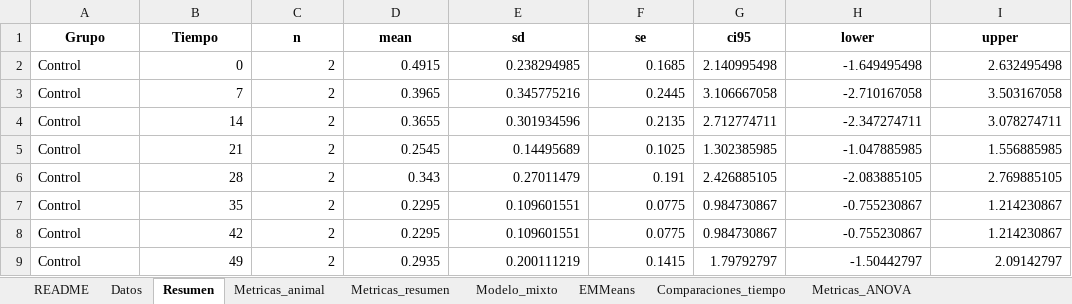
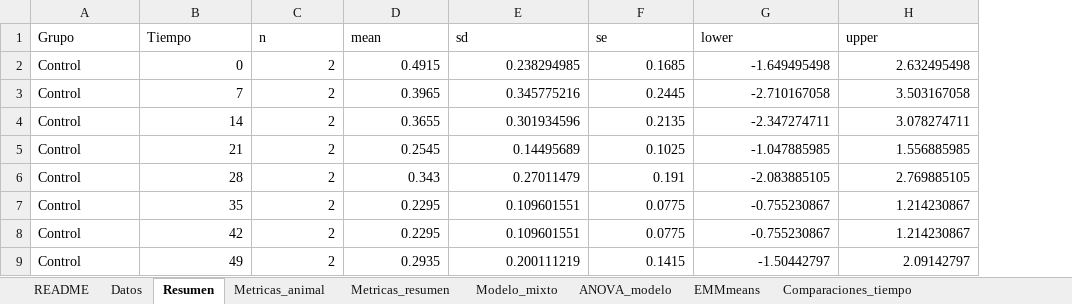
Before and after one commit to Santiag0Salazar/Manuscrito-BVDV-challenge, an Excel workbook: results/tables/Curso_temporal_IgG_resultados.xlsx, sheet Resumen, drawn as a sheet; only a part is shown; values as stored, in another font and other column widths than the file's, no borders; removed rows and columns are numbered as before the commit, all else as after; the diff names each change by its address in the sheet, - before the commit and + after, or states it on an @@ line.

```diff
--- a/results/tables/Curso_temporal_IgG_resultados.xlsx (sheet Resumen)
+++ b/results/tables/Curso_temporal_IgG_resultados.xlsx (sheet Resumen)
-sheet tab: EMMeans
+sheet tab: ANOVA_modelo
-sheet tab: Metricas_ANOVA
+sheet tab: EMMmeans
-column G (ci95), rows 2-9: 2.140995498 | 3.106667058 | 2.712774711 | 1.302385985 | 2.426885105 | 0.984730867 | 0.984730867 | 1.79792797
@@ A1:F1 bold: on → off, alignment: center → left @@
@@ G1:H1 bold: on → off, alignment: center → left @@
```
Also changed, not shown: sheet NLS_predicciones, sheet ANOVA_modelo, sheet NLS_parametros_grupo, sheet NLS_mejor_modelo_grupo, sheet Metricas_resumen, sheet Metricas_animal, 5 more sheets, other sheet tabs, 18 other files.
